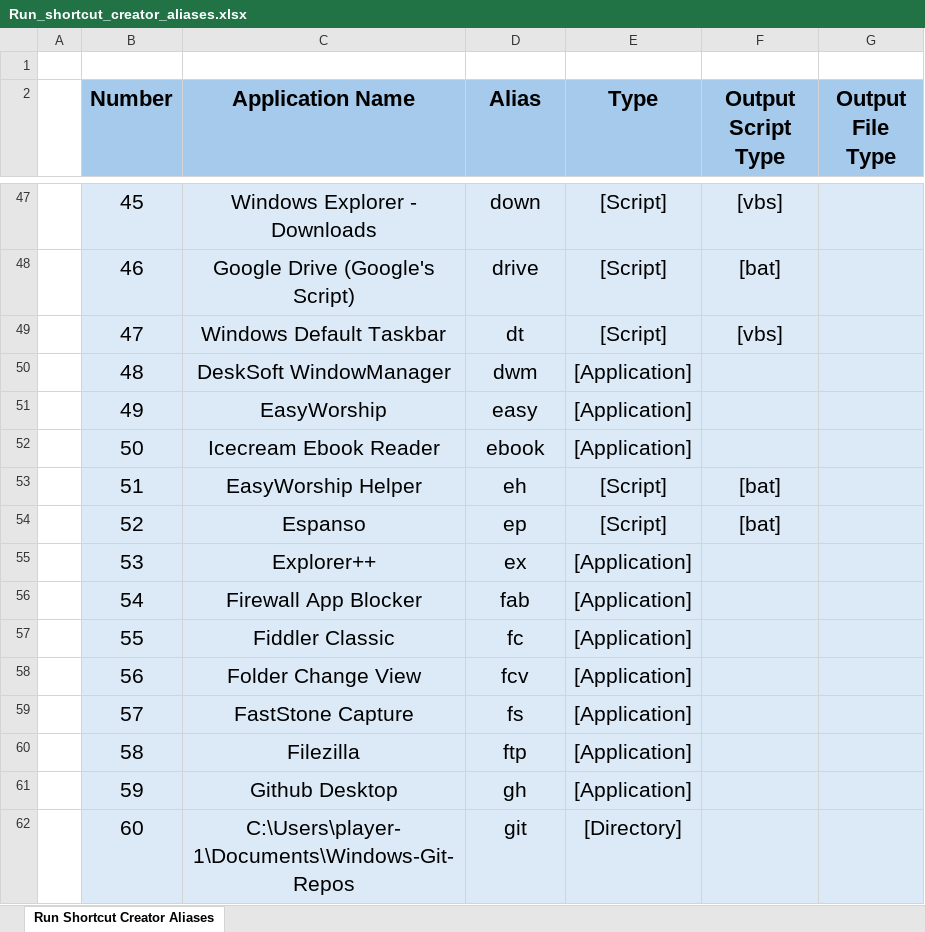
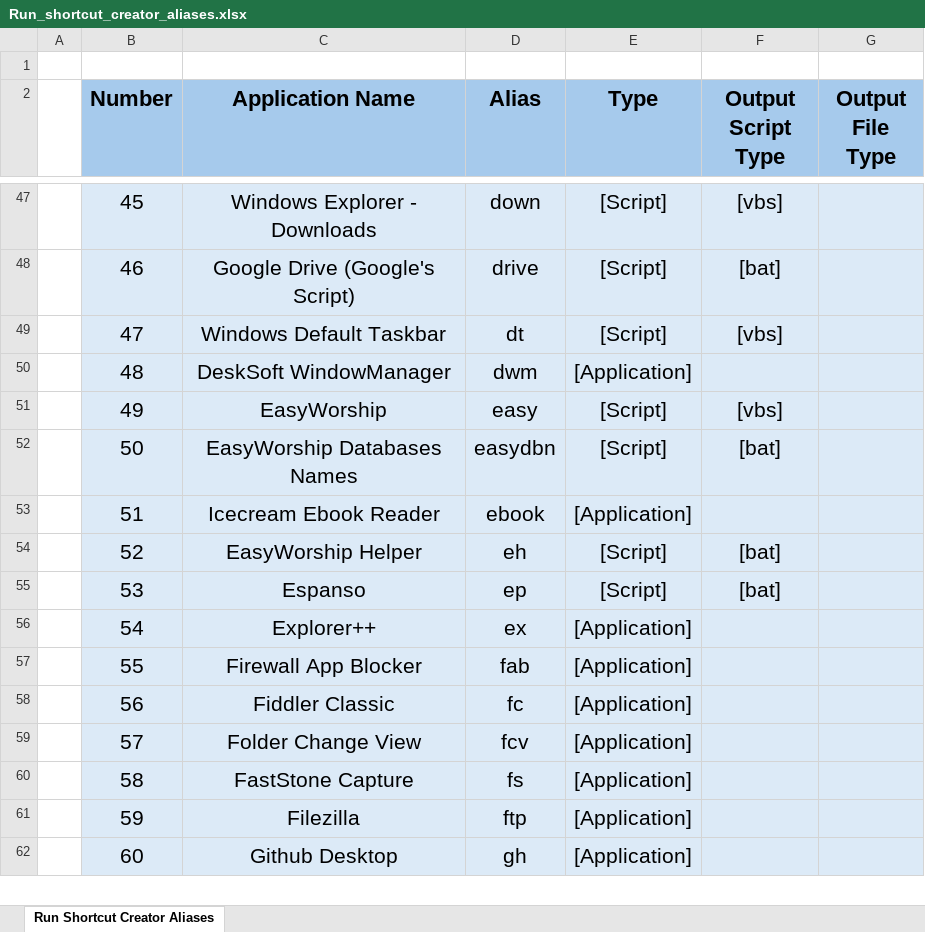
Before and after one commit to plr7edu/win-t, an Excel workbook: Database/Run_shortcut_creator_aliases.xlsx, sheet Run Shortcut Creator Aliases, drawn as a sheet; only a part is shown, gaps mark what is left out; values as stored, in another font and other column widths than the file's, no borders; the diff covers the shown part only; the diff names each change by its address in the sheet, - before the commit and + after, or states it on an @@ line.

```diff
--- a/Database/Run_shortcut_creator_aliases.xlsx (sheet Run Shortcut Creator Aliases)
+++ b/Database/Run_shortcut_creator_aliases.xlsx (sheet Run Shortcut Creator Aliases)
-E51:E52 (Type): [Application]
+E51:E52 (Type): [Script]
-F51 (Output Script Type): (empty)
+F51 (Output Script Type): [vbs]
-C52 (Application Name): Icecream Ebook Reader
+C52 (Application Name): EasyWorship Databases Names
-D52 (Alias): ebook
+D52 (Alias): easydbn
-F52 (Output Script Type): (empty)
+F52 (Output Script Type): [bat]
-C53 (Application Name): EasyWorship Helper
+C53 (Application Name): Icecream Ebook Reader
-D53 (Alias): eh
+D53 (Alias): ebook
-E53 (Type): [Script]
+E53 (Type): [Application]
-F53 (Output Script Type): [bat]
+F53 (Output Script Type): (empty)
-C54 (Application Name): Espanso
+C54 (Application Name): EasyWorship Helper
-D54 (Alias): ep
+D54 (Alias): eh
-C55 (Application Name): Explorer++
+C55 (Application Name): Espanso
-D55 (Alias): ex
+D55 (Alias): ep
-E55 (Type): [Application]
+E55 (Type): [Script]
-F55 (Output Script Type): (empty)
+F55 (Output Script Type): [bat]
-C56 (Application Name): Firewall App Blocker
+C56 (Application Name): Explorer++
-D56 (Alias): fab
+D56 (Alias): ex
-C57 (Application Name): Fiddler Classic
+C57 (Application Name): Firewall App Blocker
-D57 (Alias): fc
+D57 (Alias): fab
-C58 (Application Name): Folder Change View
+C58 (Application Name): Fiddler Classic
-D58 (Alias): fcv
+D58 (Alias): fc
-C59 (Application Name): FastStone Capture
+C59 (Application Name): Folder Change View
-D59 (Alias): fs
+D59 (Alias): fcv
-C60 (Application Name): Filezilla
+C60 (Application Name): FastStone Capture
-D60 (Alias): ftp
+D60 (Alias): fs
-C61 (Application Name): Github Desktop
+C61 (Application Name): Filezilla
-D61 (Alias): gh
+D61 (Alias): ftp
-C62 (Application Name): C:\Users\player-1\Documents\Windows-Git-Repos
+C62 (Application Name): Github Desktop
-D62 (Alias): git
+D62 (Alias): gh
-E62 (Type): [Directory]
+E62 (Type): [Application]
```
Also changed, not shown: 5 added rows and 361 edited cells elsewhere in this sheet, 10 other files.
